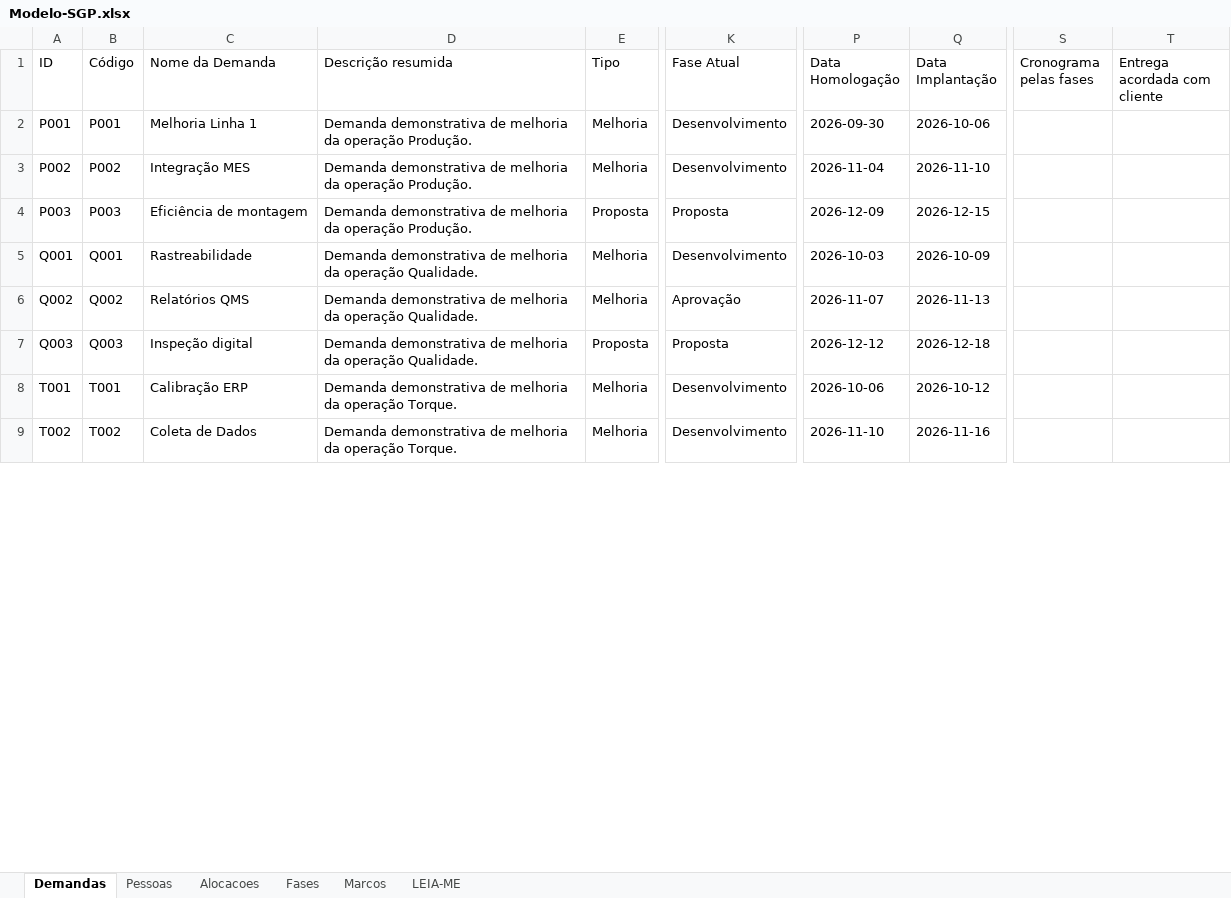
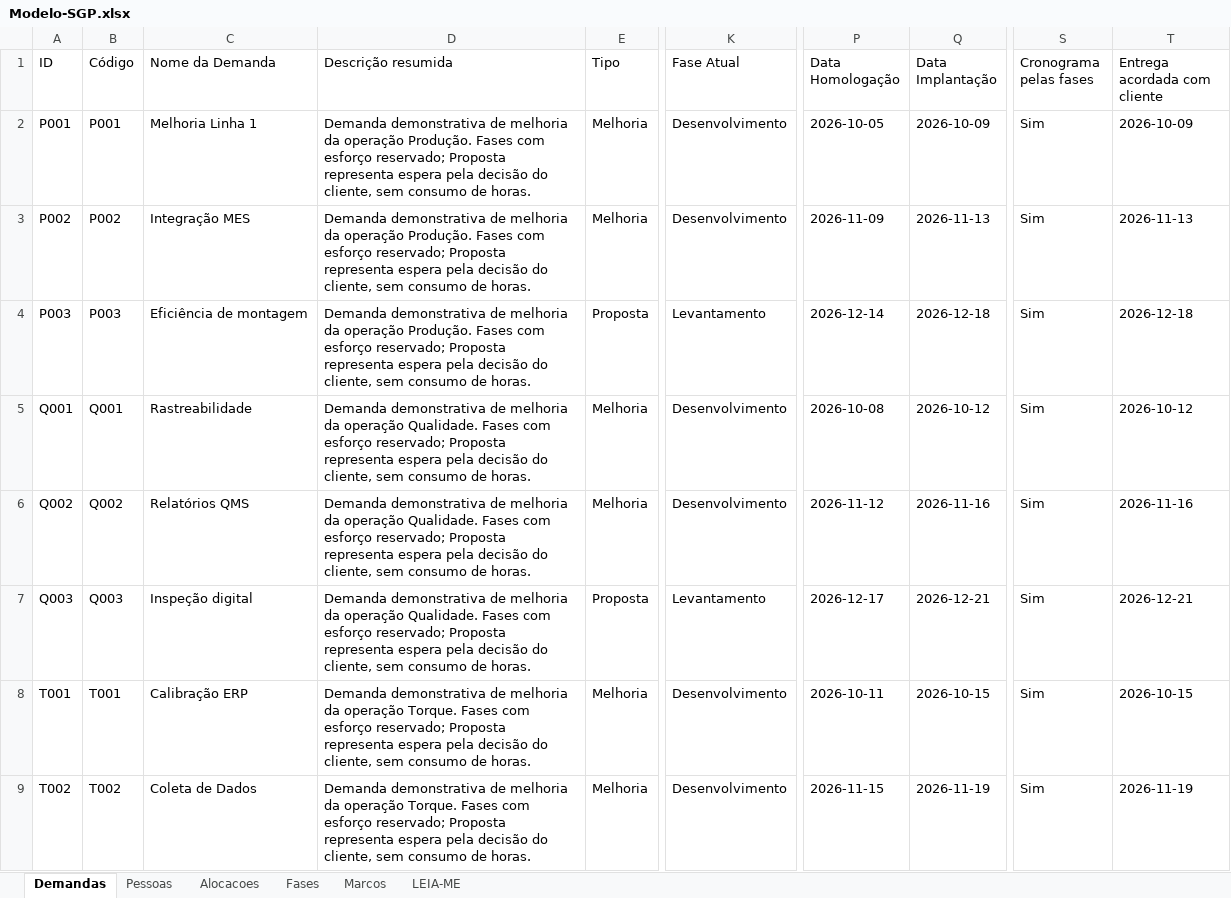
Before and after one commit to AndreFrateschi/SGP-Business-Operations, an Excel workbook: Modelo-SGP.xlsx, sheet Demandas, drawn as a sheet; only a part is shown, gaps mark what is left out; values as stored, in another font and other column widths than the file's, no borders; the diff covers the shown part only; the diff names each change by its address in the sheet, - before the commit and + after, or states it on an @@ line.

```diff
--- a/Modelo-SGP.xlsx (sheet Demandas)
+++ b/Modelo-SGP.xlsx (sheet Demandas)
-D2:D4 (Descrição resumida): …operação Produção.
+D2:D4 (Descrição resumida): …operação Produção. Fases com esforço reservado; Proposta representa espera pela decisão do cliente, sem consumo de horas.
-P2 (Data Homologação): 2026-09-30
+P2 (Data Homologação): 2026-10-05
-Q2 (Data Implantação): 2026-10-06
+Q2 (Data Implantação): 2026-10-09
-S2:S9 (Cronograma pelas fases): (empty)
+S2:S9 (Cronograma pelas fases): Sim
-T2 (Entrega acordada com cliente): (empty)
+T2 (Entrega acordada com cliente): 2026-10-09
-P3 (Data Homologação): 2026-11-04
+P3 (Data Homologação): 2026-11-09
-Q3 (Data Implantação): 2026-11-10
+Q3 (Data Implantação): 2026-11-13
-T3 (Entrega acordada com cliente): (empty)
+T3 (Entrega acordada com cliente): 2026-11-13
-K4 (Fase Atual): Proposta
+K4 (Fase Atual): Levantamento
-P4 (Data Homologação): 2026-12-09
+P4 (Data Homologação): 2026-12-14
-Q4 (Data Implantação): 2026-12-15
+Q4 (Data Implantação): 2026-12-18
-T4 (Entrega acordada com cliente): (empty)
+T4 (Entrega acordada com cliente): 2026-12-18
-D5:D7 (Descrição resumida): …operação Qualidade.
+D5:D7 (Descrição resumida): …operação Qualidade. Fases com esforço reservado; Proposta representa espera pela decisão do cliente, sem consumo de horas.
-P5 (Data Homologação): 2026-10-03
+P5 (Data Homologação): 2026-10-08
-Q5 (Data Implantação): 2026-10-09
+Q5 (Data Implantação): 2026-10-12
-T5 (Entrega acordada com cliente): (empty)
+T5 (Entrega acordada com cliente): 2026-10-12
-K6 (Fase Atual): Aprovação
+K6 (Fase Atual): Desenvolvimento
-P6 (Data Homologação): 2026-11-07
+P6 (Data Homologação): 2026-11-12
-Q6 (Data Implantação): 2026-11-13
+Q6 (Data Implantação): 2026-11-16
-T6 (Entrega acordada com cliente): (empty)
+T6 (Entrega acordada com cliente): 2026-11-16
-K7 (Fase Atual): Proposta
+K7 (Fase Atual): Levantamento
-P7 (Data Homologação): 2026-12-12
+P7 (Data Homologação): 2026-12-17
-Q7 (Data Implantação): 2026-12-18
+Q7 (Data Implantação): 2026-12-21
-T7 (Entrega acordada com cliente): (empty)
+T7 (Entrega acordada com cliente): 2026-12-21
-D8:D9 (Descrição resumida): …operação Torque.
+D8:D9 (Descrição resumida): …operação Torque. Fases com esforço reservado; Proposta representa espera pela decisão do cliente, sem consumo de horas.
-P8 (Data Homologação): 2026-10-06
+P8 (Data Homologação): 2026-10-11
-Q8 (Data Implantação): 2026-10-12
+Q8 (Data Implantação): 2026-10-15
-T8 (Entrega acordada com cliente): (empty)
+T8 (Entrega acordada com cliente): 2026-10-15
-P9 (Data Homologação): 2026-11-10
+P9 (Data Homologação): 2026-11-15
-Q9 (Data Implantação): 2026-11-16
+Q9 (Data Implantação): 2026-11-19
-T9 (Entrega acordada com cliente): (empty)
+T9 (Entrega acordada com cliente): 2026-11-19
```
Also changed, not shown: 38 edited cells elsewhere in this sheet, sheet Fases, 4 other files.
